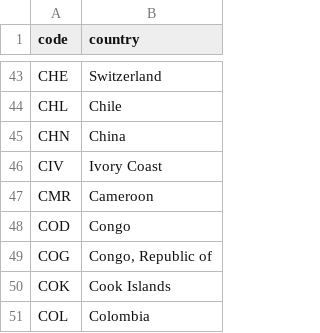
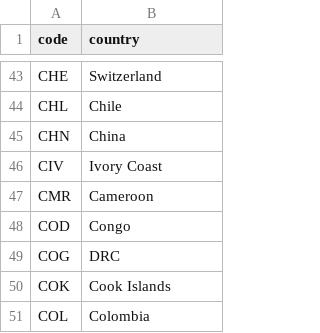
Before and after one commit to nhohung/coronavirusmap, a CSV file: countrycode_fixname.csv, drawn as a sheet; only a part is shown, gaps mark what is left out.

Commit message:
Add files via upload

```diff
--- a/countrycode_fixname.csv
+++ b/countrycode_fixname.csv
@@ -48,3 +48,3 @@ CMR,Cameroon
 COD,Congo
-COG,"Congo, Republic of"
+COG,DRC
 COK,Cook Islands
```
